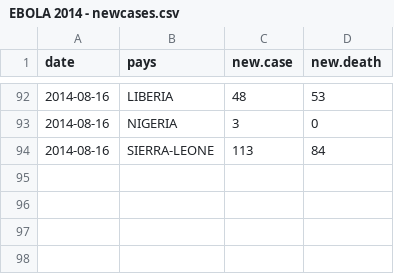
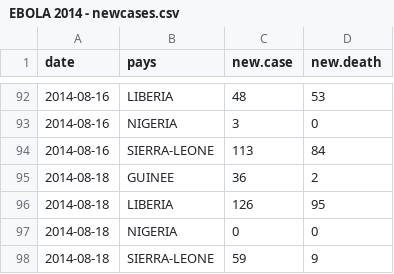
Before and after one commit to jcrb/Ebola, a CSV file: EBOLA 2014 - newcases.csv, drawn as a sheet; only a part is shown, gaps mark what is left out.

```diff
--- a/EBOLA 2014 - newcases.csv
+++ b/EBOLA 2014 - newcases.csv
@@ -94 +94,5 @@ date,pays,new.case,new.death
 2014-08-16,SIERRA-LEONE,113,84
+2014-08-18,GUINEE,36,2
+2014-08-18,LIBERIA,126,95
+2014-08-18,NIGERIA,0,0
+2014-08-18,SIERRA-LEONE,59,9
```
Also changed, not shown: EBOLA 2014 - Pays.csv, 14 other files.
